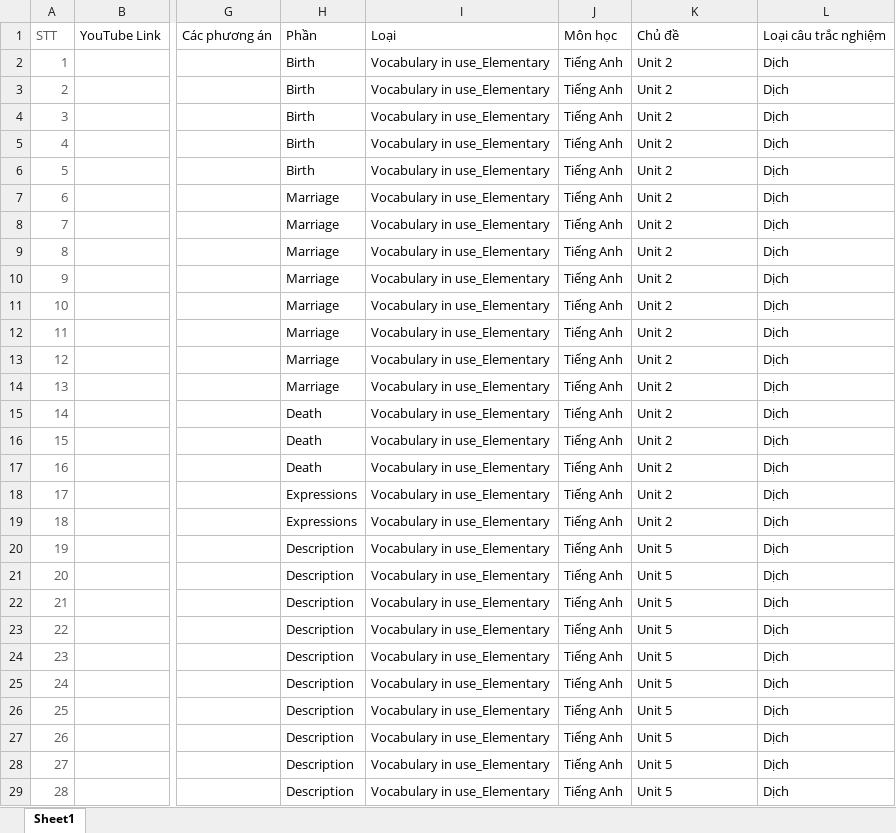
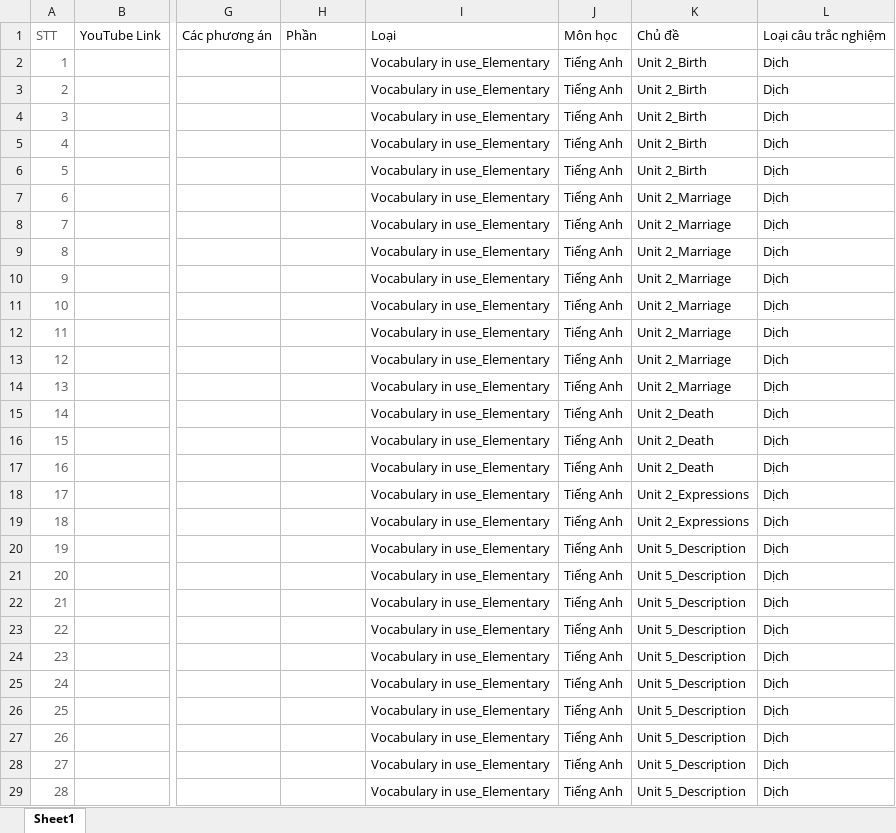
Before and after one commit to saoluubhxh05/trac_nghiem, an Excel workbook: public/import.xlsx, sheet Sheet1, drawn as a sheet; only a part is shown, gaps mark what is left out; values as stored, in another font and other column widths than the file's, no borders; the diff covers the shown part only; the diff names each change by its address in the sheet, - before the commit and + after, or states it on an @@ line.

```diff
--- a/public/import.xlsx (sheet Sheet1)
+++ b/public/import.xlsx (sheet Sheet1)
-H2:H6: Birth
+H2:H6: (empty)
-K2:K6: Unit 2
+K2:K6: Unit 2_Birth
-H7:H14: Marriage
+H7:H14: (empty)
-K7:K14: Unit 2
+K7:K14: Unit 2_Marriage
-H15:H17: Death
+H15:H17: (empty)
-K15:K17: Unit 2
+K15:K17: Unit 2_Death
-H18:H19: Expressions
+H18:H19: (empty)
-K18:K19: Unit 2
+K18:K19: Unit 2_Expressions
-H20:H29: Description
+H20:H29: (empty)
-K20:K29: Unit 5
+K20:K29: Unit 5_Description
```
Also changed, not shown: 258 edited cells elsewhere in this sheet, 1 other file.
